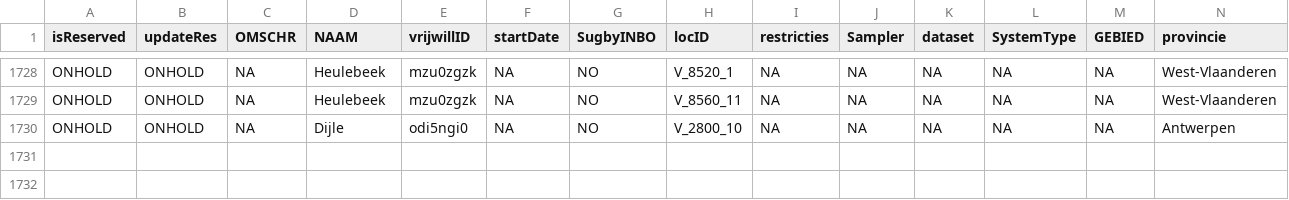
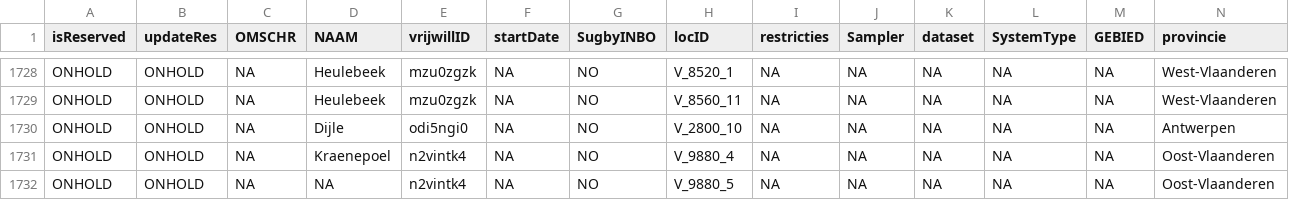
Before and after one commit to inbo/craywatch, a CSV file: assets/localities.csv, drawn as a sheet; only a part is shown, gaps mark what is left out; rows hold the shown columns only; the diff names each change by its address in the sheet, - before the commit and + after, or states it on an @@ line.

Commit message:
Update localities.csv

```diff
--- a/assets/localities.csv
+++ b/assets/localities.csv
+row 1731: ONHOLD | ONHOLD | NA | Kraenepoel | n2vintk4 | NA | NO | V_9880_4 | NA | NA | NA | NA | NA | Oost-Vlaanderen
+row 1732: ONHOLD | ONHOLD | NA | NA | n2vintk4 | NA | NO | V_9880_5 | NA | NA | NA | NA | NA | Oost-Vlaanderen
```
